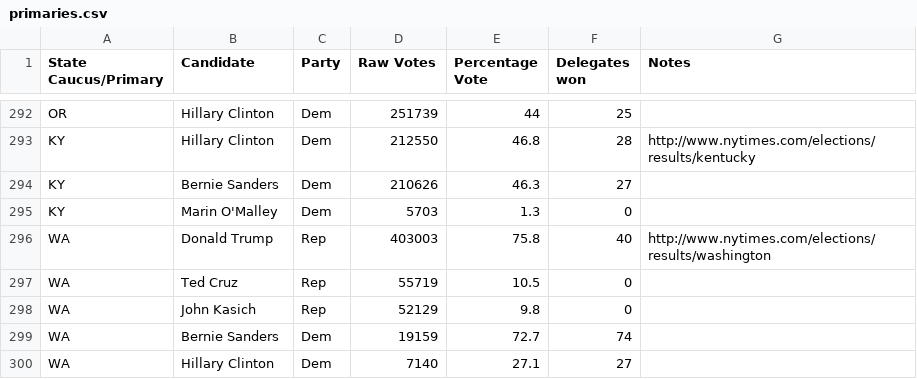
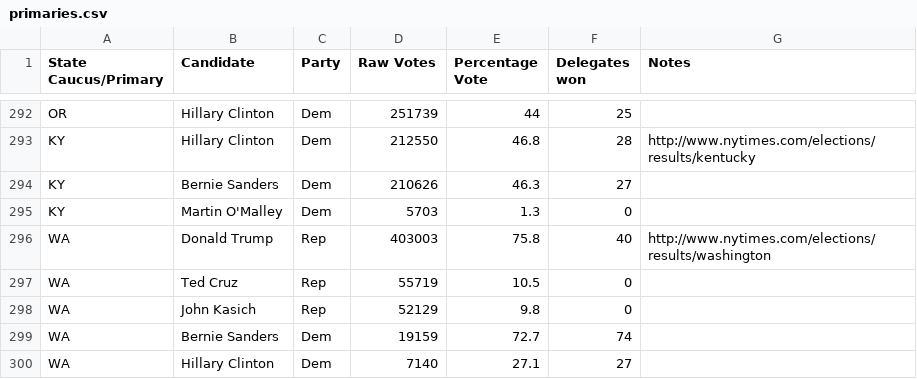
Before and after one commit to EdgeCaseBerg/Election2016, a CSV file: data/primaries.csv, drawn as a sheet; only a part is shown, gaps mark what is left out.

Commit message:
Fix Martin's name

```diff
--- a/data/primaries.csv
+++ b/data/primaries.csv
@@ -294,3 +294,3 @@ KY,Hillary Clinton,Dem,212550,46.8,28,http://www.nytimes.com/elections/results/k
 KY,Bernie Sanders,Dem,210626,46.3,27,
-KY,Marin O'Malley,Dem,5703,1.3,0,
+KY,Martin O'Malley,Dem,5703,1.3,0,
 WA,Donald Trump,Rep,403003,75.8,40,http://www.nytimes.com/elections/results/washington
```
